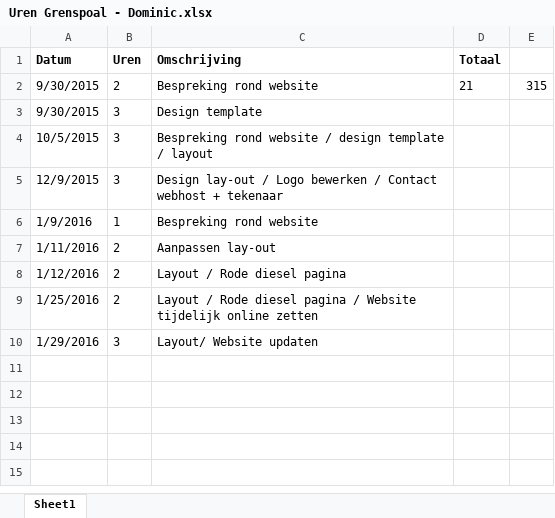
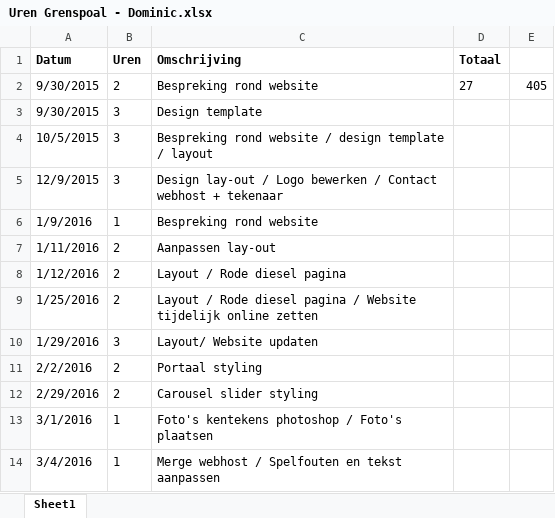
Before and after one commit to StephanBis/Grenspoal, an Excel workbook: Uren Grenspoal - Dominic.xlsx, sheet Sheet1, drawn as a sheet; values as stored, in another font and other column widths than the file's, no borders; the diff names each change by its address in the sheet, - before the commit and + after, or states it on an @@ line.

Commit message:
Uren

```diff
--- a/Uren Grenspoal - Dominic.xlsx (sheet Sheet1)
+++ b/Uren Grenspoal - Dominic.xlsx (sheet Sheet1)
-D2 (Totaal): 21
+D2 (Totaal): 27
-E2: 315
+E2: 405
+row 11: 2/2/2016 | 2 | Portaal styling
+row 12: 2/29/2016 | 2 | Carousel slider styling
+row 13: 3/1/2016 | 1 | Foto's kentekens photoshop / Foto's plaatsen
+row 14: 3/4/2016 | 1 | Merge webhost / Spelfouten en tekst aanpassen
```
Also changed, not shown: Uren Grenspoal - Stephan.xlsx.
